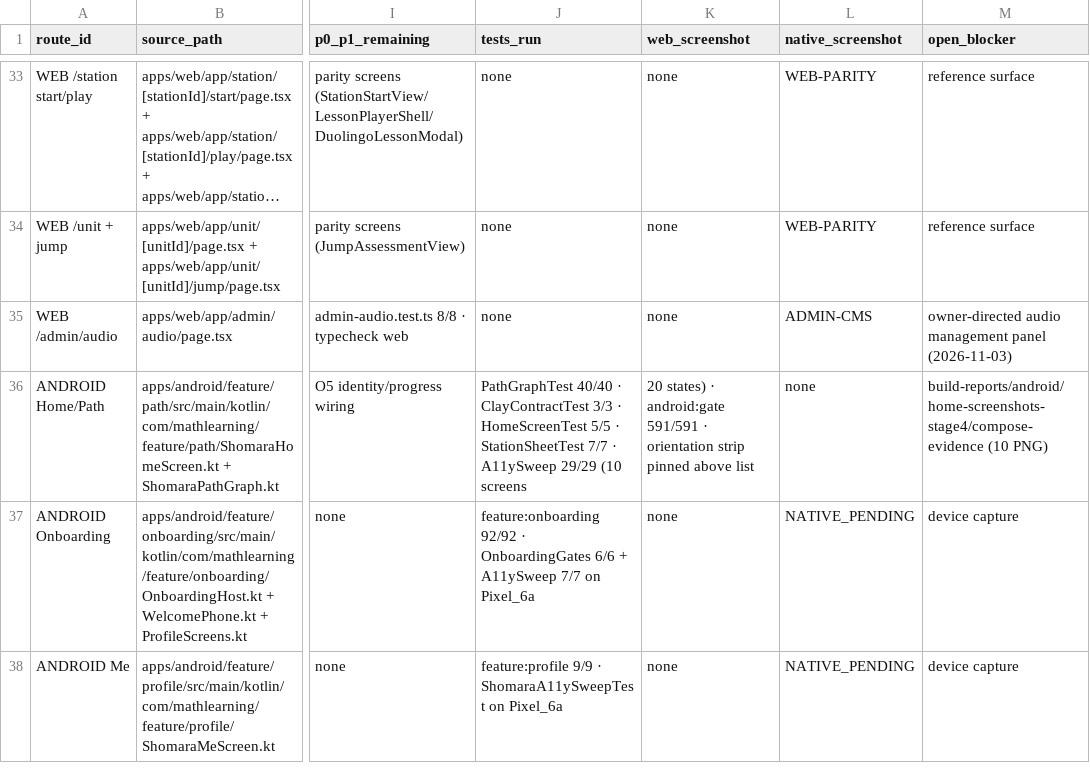
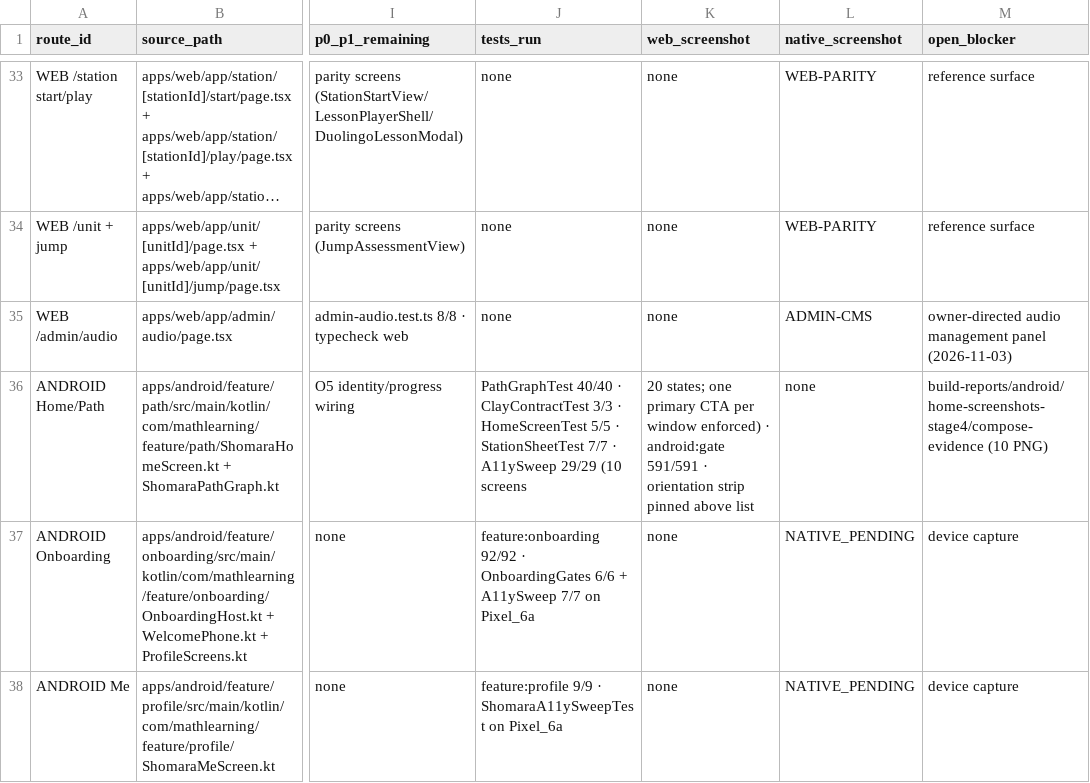
Before and after one commit to MehdiGhouryani/SHOMARA, a CSV file: design/playbook/quality/SCREEN_LEDGER.csv, drawn as a sheet; only a part is shown, gaps mark what is left out; long unchanged cells end in …; the diff names each change by its address in the sheet, - before the commit and + after, or states it on an @@ line.

Commit message:
feat(a11y): make the one-primary-CTA rule a contract, and fix Home's missing primary
AGENTS §6 says every state has exactly one clear primary CTA, but nothing in
the semantics tree said which action a screen considers primary — only a human
could check it. A Primary-variant ShomaraButton now publishes
ShomaraPrimaryCta (a SemanticsPropertyKey<Boolean>) and nothing else does, so the
sweep can count primary CTAs per state. The change is additive: no label, role or
state description moved, so assistive technology and the existing semantics
assertions are untouched.

Measuring all 29 swept states found a real gap instead of a clean sheet: Home in
its Ready state published ZERO primary actions, because Home's decision is the
Current station node on the path, not a button. That node now declares the flag
(alongside `selected`), which is what makes Home's primary action assertable at
all.

The first enforced run then failed with «StationSheet: 2 primary CTAs». Rather
than deleting the assertion, I measured: the sheet is a ModalBottomSheet, i.e. a
dialog window (dialogs=1), and TalkBack traps focus inside it, so the path's
Current node behind the sheet is not reachable while the sheet is open. Counting
across windows compared a reachable decision with an unreachable one. The rule is
now at most one primary per WINDOW (hasAnyAncestor(isDialog())) — stricter in
what it actually guards, and honest about modality.

Final state of the audit (all 29 states, logcat A11Y_SWEEP):
- exactly one primary: Home (Current station), Home/Error (retry), StationSheet
  (start), Settings + Dirty + Saving + Error (save), ParentGate + LockedOut
  (enter), LessonStart (check), OnboardingProfile (continue);
- zero, informational: Me/*, Practice/*, Home/Loading|Empty|Offline, ParentHome,
  OnboardingPlacement;
- zero, deliberate: the locked and offline station sheets, whose CTA is Ghost by
  design (recorded decision, not a decision state).

No surface offers competing primaries. Home now asserts exactly one via the new
assertPrimaryCtaCount helper.

Evidence:
- ShomaraA11ySweepTest 29/29 on Pixel_6a, with per-window counts logged.
- npm run android:gate = exit 0 (ANDROID_BUILD: PASS), 81 suites / 591 JVM
  tests / 0 failures; app-debug.apk SHA-256
  d6f482c46c253a3a90746190594eed52d7d370e308ccf3f9c574512357e95e6f.

Docs: WORKLOG DT-28, START_HERE snapshot, roadmap evidence on N08-02, ledger
records the enforced rule. No verifier, threshold or golden weakened; O5 remains
open.

```diff
--- a/design/playbook/quality/SCREEN_LEDGER.csv
+++ b/design/playbook/quality/SCREEN_LEDGER.csv
-K36 (web_screenshot): 20 states) · android:gate…
+K36 (web_screenshot): 20 states; one primary CTA per window enforced) · android:gate…
```
Also changed, not shown: 6 other files.
